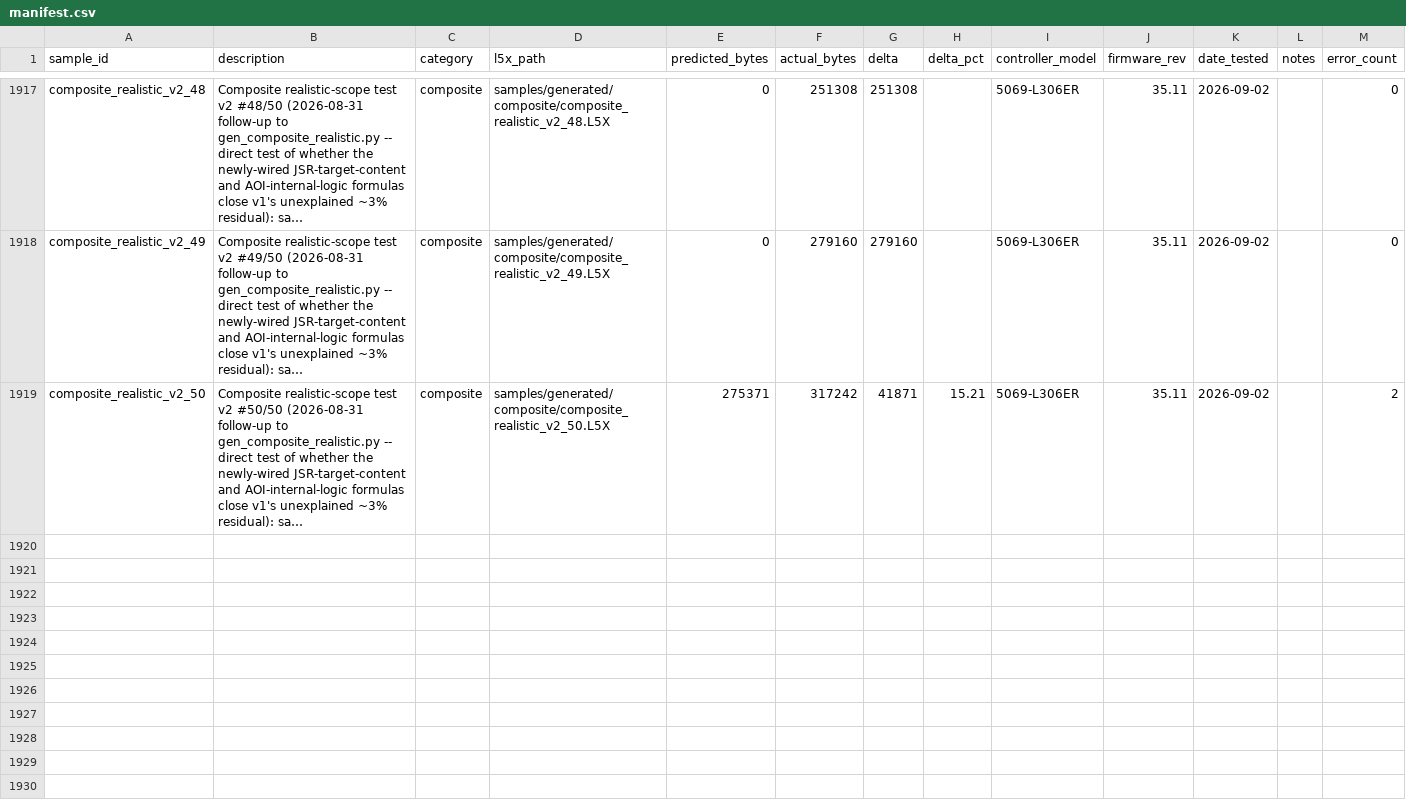
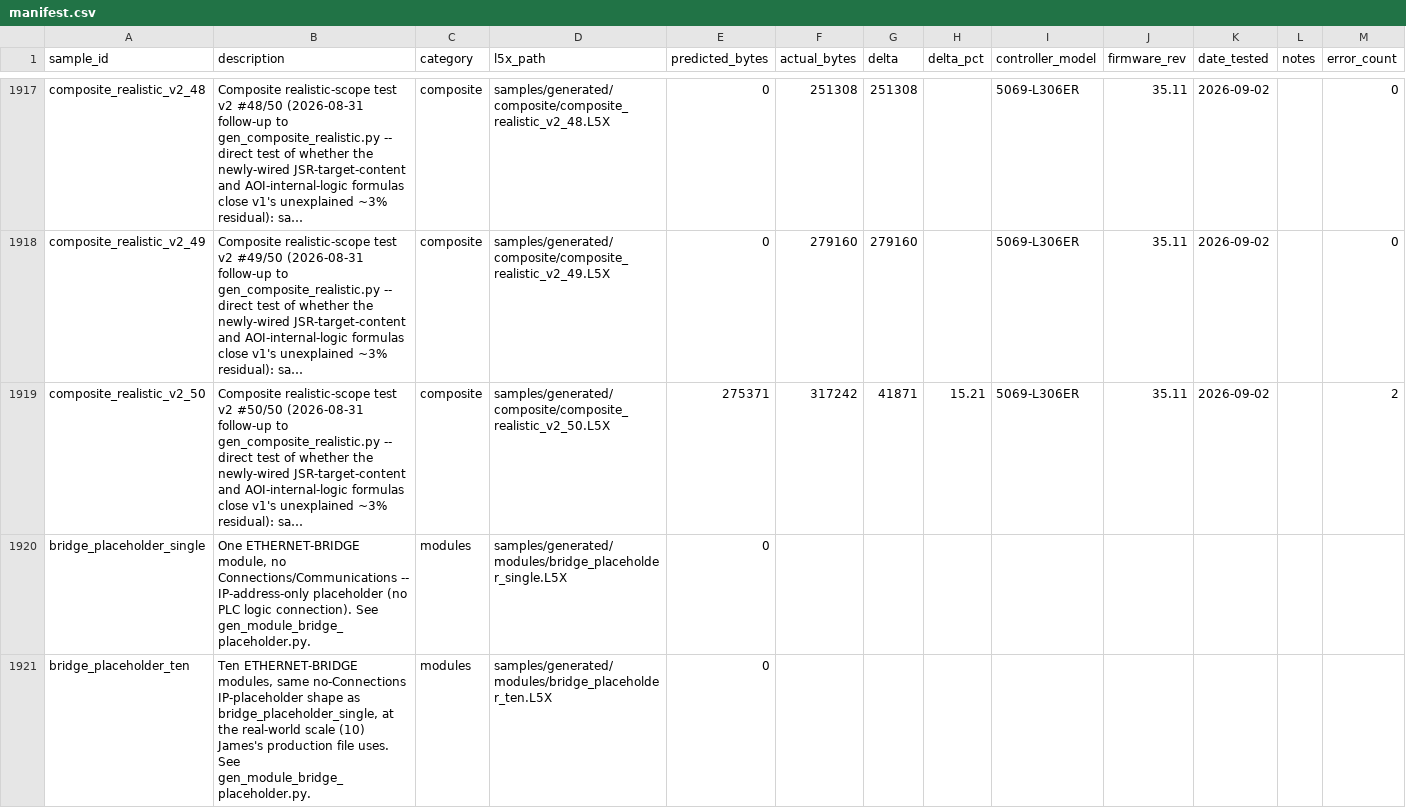
Before and after one commit to jholm90/logixMemoryMap, a CSV file: samples/manifest.csv, drawn as a sheet; only a part is shown, gaps mark what is left out; long unchanged cells end in …; rows hold the shown columns only; the diff names each change by its address in the sheet, - before the commit and + after, or states it on an @@ line.

```diff
--- a/samples/manifest.csv
+++ b/samples/manifest.csv
+row 1920: bridge_placeholder_single | One ETHERNET-BRIDGE module, no Connections/Communications -- IP-address-only placeholder (no PLC logic connection). See gen_module_bridge_placeholder.py. | modules | samples/generated/modules/bridge_placeholder_single.L5X | 0
+row 1921: bridge_placeholder_ten | Ten ETHERNET-BRIDGE modules, same no-Connections IP-placeholder shape as bridge_placeholder_single, at the real-world scale (10) James's production file uses. See gen_module_bridge_placeholder.py. | modules | samples/generated/modules/bridge_placeholder_ten.L5X | 0
```
Also changed, not shown: 3 other files.
